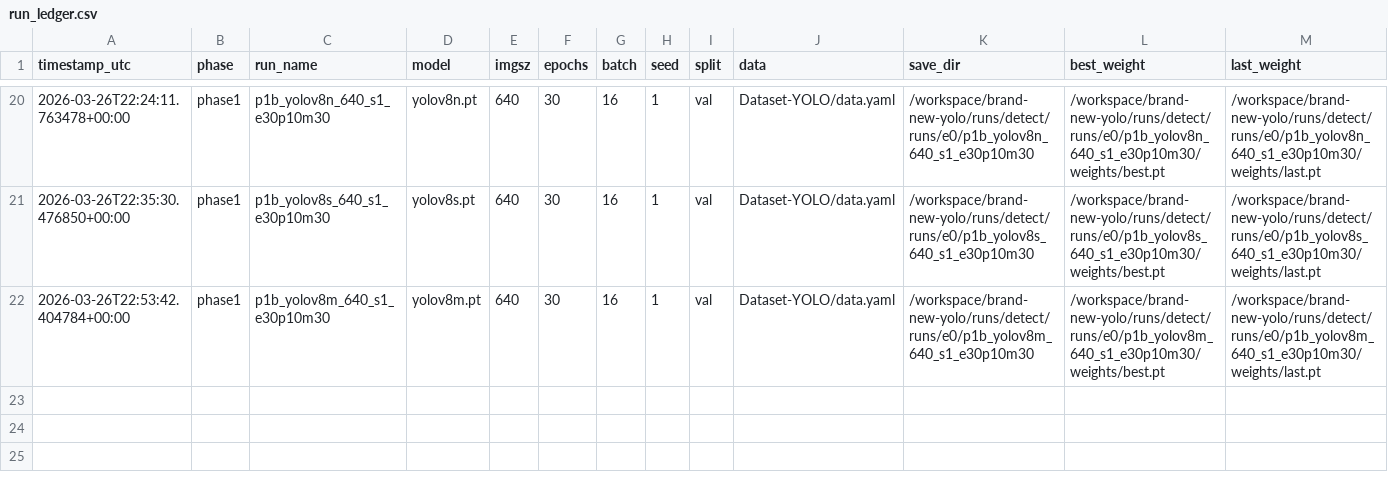
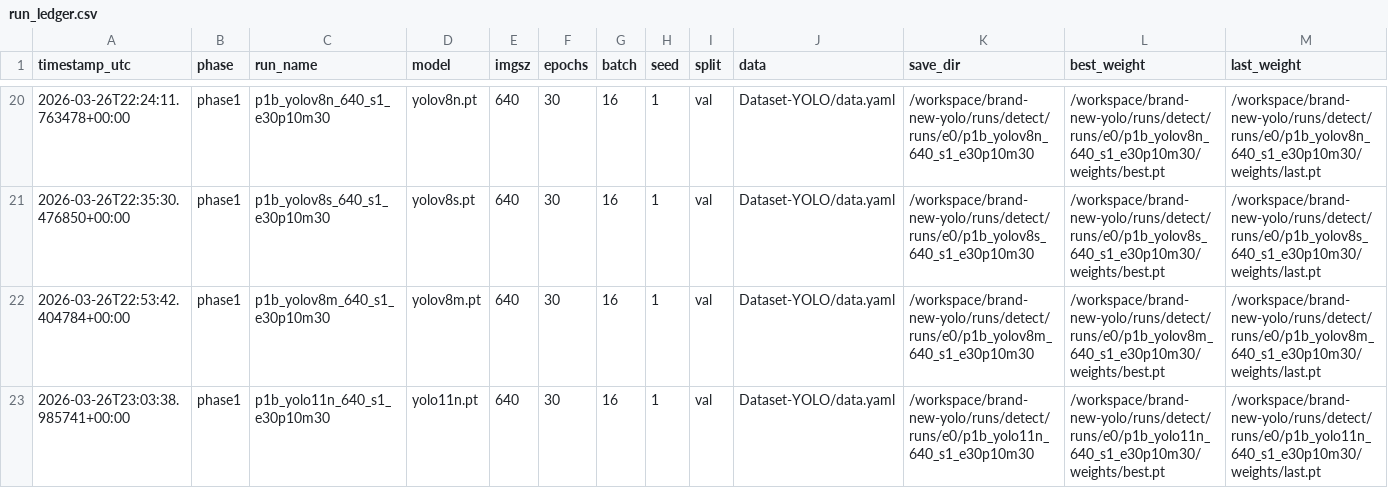
Before and after one commit to muhammad-zainal-muttaqin/brand-new-yolo, a CSV file: outputs/reports/run_ledger.csv, drawn as a sheet; only a part is shown, gaps mark what is left out; rows hold the shown columns only; the diff names each change by its address in the sheet, - before the commit and + after, or states it on an @@ line.

Commit message:
phase1b: add p1b_yolo11n_640_s1_e30p10m30

```diff
--- a/outputs/reports/run_ledger.csv
+++ b/outputs/reports/run_ledger.csv
+row 23: 2026-03-26T23:03:38.985741+00:00 | phase1 | p1b_yolo11n_640_s1_e30p10m30 | yolo11n.pt | 640 | 30 | 16 | 1 | val | Dataset-YOLO/data.yaml | /workspace/brand-new-yolo/runs/detect/runs/e0/p1b_yolo11n_640_s1_e30p10m30 | /workspace/brand-new-yolo/runs/detect/runs/e0/p1b_yolo11n_640_s1_e30p10m30/weights/best.pt | /workspace/brand-new-yolo/runs/detect/runs/e0/p1b_yolo11n_640_s1_e30p10m30/weights/last.pt
```
Also changed, not shown: 9 other files.
